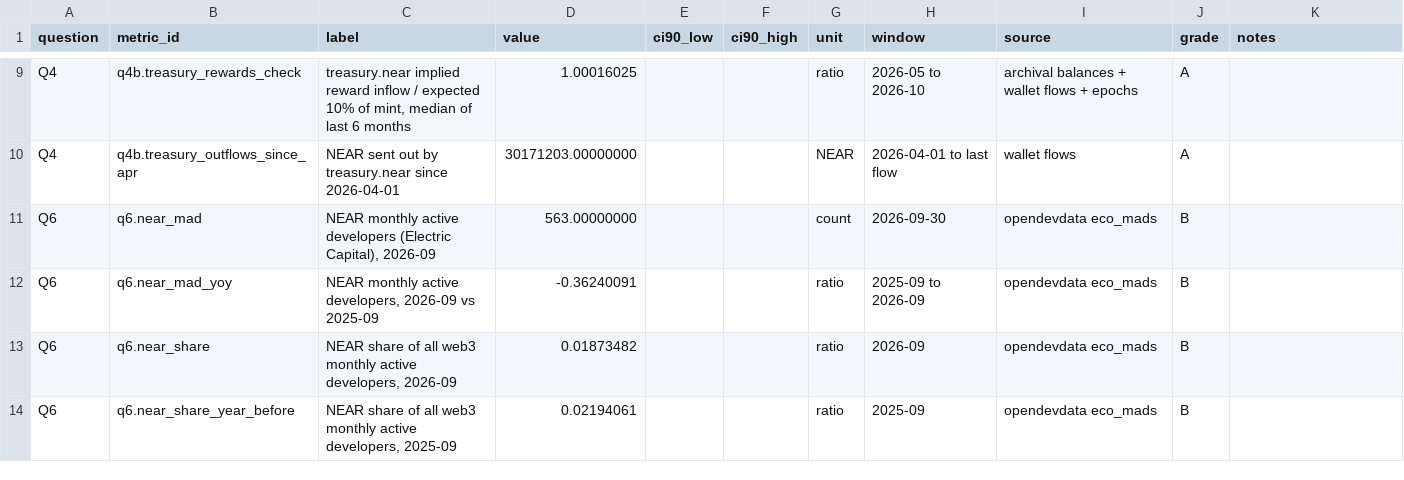
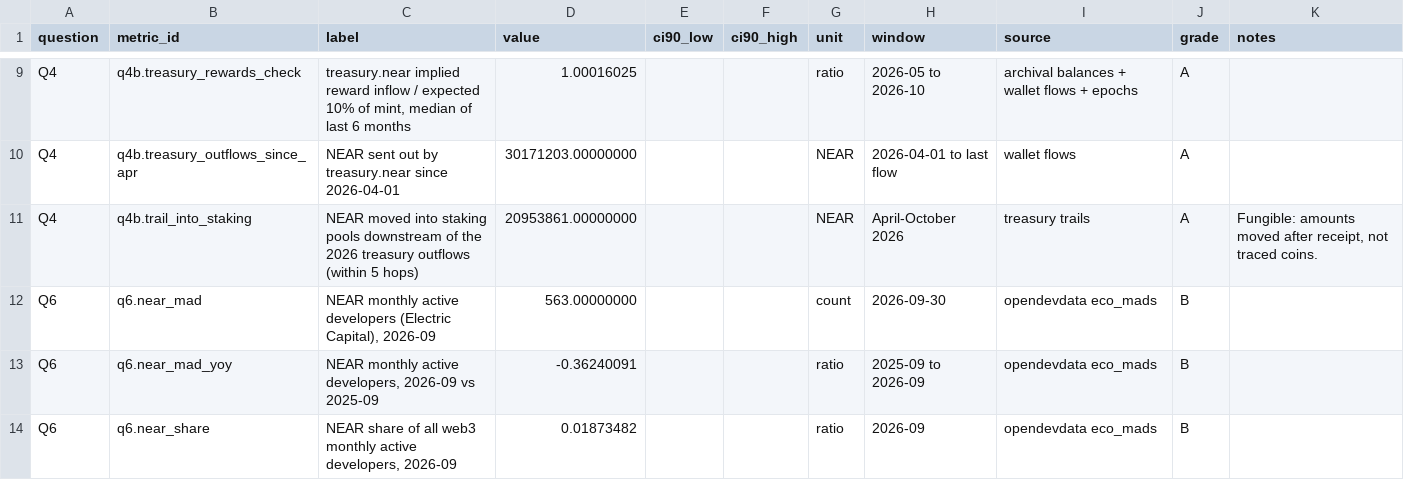
Before and after one commit to soldanoandrea/near-thesis, a CSV file: data/processed/metrics_phase2.csv, drawn as a sheet; only a part is shown, gaps mark what is left out; the shorter side is filled out with more unchanged rows; the diff names each change by its address in the sheet, - before the commit and + after, or states it on an @@ line.

```diff
--- a/data/processed/metrics_phase2.csv
+++ b/data/processed/metrics_phase2.csv
+row 11: Q4 | q4b.trail_into_staking | NEAR moved into staking pools downstream of the 2026 treasury outflows (within 5 hops) | 20953861.00000000 |  |  | NEAR | April-October 2026 | treasury trails | A | Fungible: amounts moved after receipt, not traced coins.
```
Also changed, not shown: data/processed/ledger_treasury_outflows.csv, data/processed/model_adoption_forecasts.csv, 18 other files.
